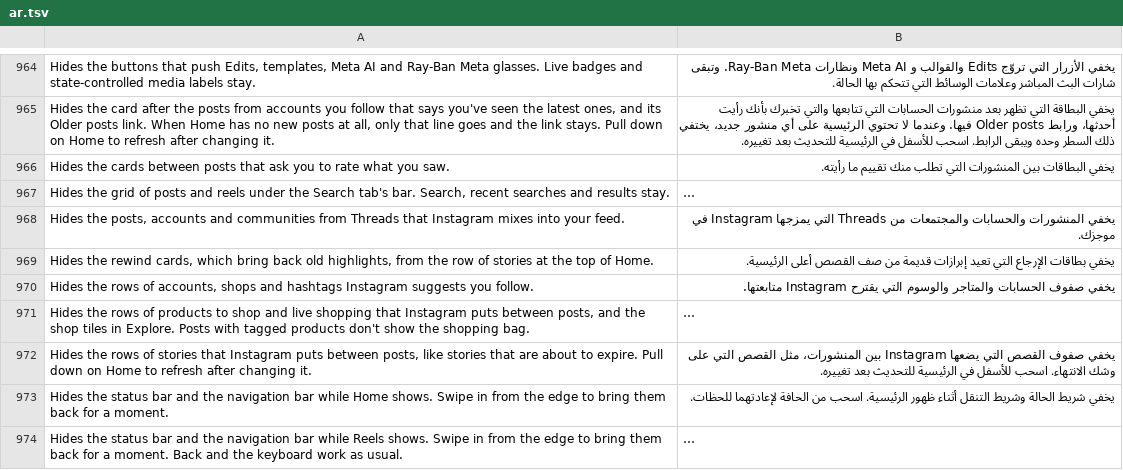
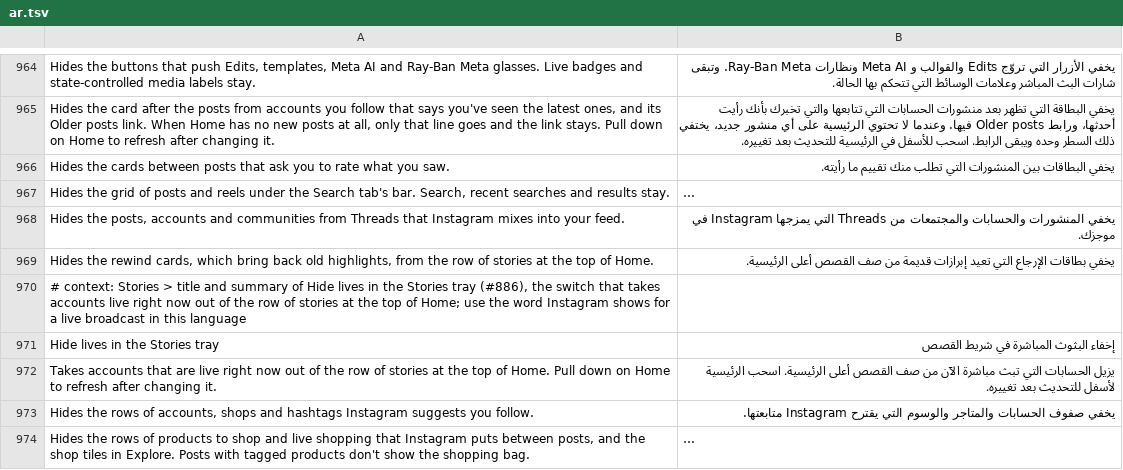
Before and after one commit to SysAdminDoc/HushGram, a TSV file: extensions/shared/library/src/main/l10n/ar.tsv, drawn as a sheet; only a part is shown, gaps mark what is left out; the shorter side is filled out with more unchanged rows; long unchanged cells end in …; the diff names each change by its address in the sheet, - before the commit and + after, or states it on an @@ line.

```diff
--- a/extensions/shared/library/src/main/l10n/ar.tsv
+++ b/extensions/shared/library/src/main/l10n/ar.tsv
+row 970: # context: Stories > title and summary of Hide lives in the Stories tray (#886), the switch that takes accounts live right now out of the row of stories at the top of Home; use the word Instagram shows for a live broadcast in this language
+row 971: Hide lives in the Stories tray | إخفاء البثوث المباشرة في شريط القصص
+row 972: Takes accounts that are live right now out of the row of stories at the top of Home. Pull down on Home to refresh after changing it. | يزيل الحسابات التي تبث مباشرة الآن من صف القصص أعلى الرئيسية. اسحب الرئيسية لأسفل للتحديث بعد تغييره.
```
Also changed, not shown: extensions/shared/library/src/main/l10n/es.tsv, extensions/shared/library/src/main/l10n/it.tsv, 20 other files.
